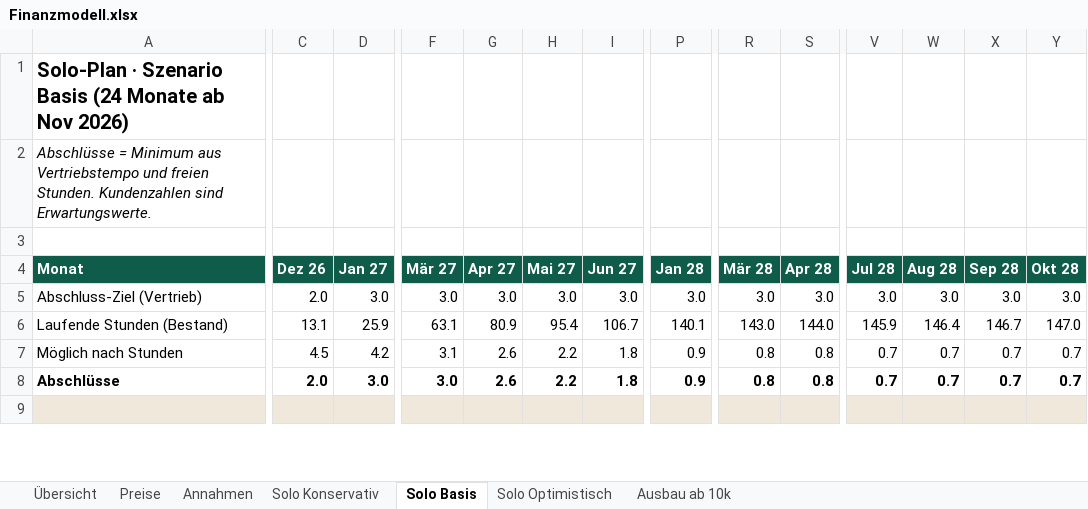
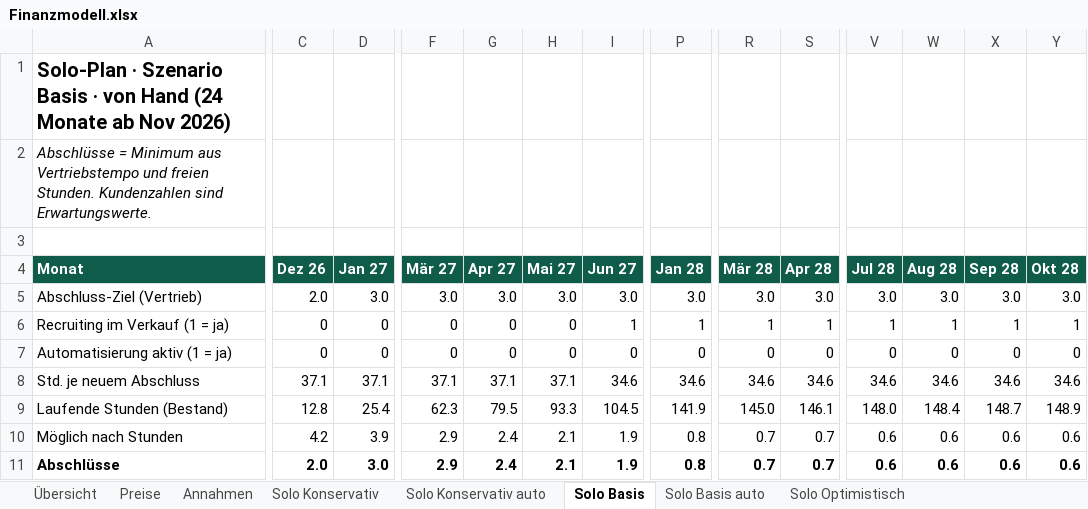
Before and after one commit to MarvGo6/Agentur, an Excel workbook: finanzen/Finanzmodell.xlsx, sheet Solo Basis, drawn as a sheet; only a part is shown, gaps mark what is left out; the shorter side is filled out with more unchanged rows; values as stored, in another font and other column widths than the file's, no borders; addresses are those after the commit; rows hold the shown columns only; the diff covers the shown part only; the diff names each change by its address in the sheet, - before the commit and + after, or states it on an @@ line.

```diff
--- a/finanzen/Finanzmodell.xlsx (sheet Solo Basis)
+++ b/finanzen/Finanzmodell.xlsx (sheet Solo Basis)
+sheet tab: Solo Konservativ auto
+sheet tab: Solo Basis auto
-A1 (Monat): …Szenario Basis (24 Monate…
+A1 (Monat): …Szenario Basis · von Hand (24 Monate…
+row 6: Recruiting im Verkauf (1 = ja) | 0 | 0 | 0 | 0 | 0 | 1 | 1 | 1 | 1 | 1 | 1 | 1 | 1
+row 7: Automatisierung aktiv (1 = ja) | 0 | 0 | 0 | 0 | 0 | 0 | 0 | 0 | 0 | 0 | 0 | 0 | 0
+row 8: Std. je neuem Abschluss | 37.1 | 37.1 | 37.1 | 37.1 | 37.1 | 34.6 | 34.6 | 34.6 | 34.6 | 34.6 | 34.6 | 34.6 | 34.6
-C9 (Dez 26): 13.1
+C9 (Dez 26): 12.8
-D9 (Jan 27): 25.9
+D9 (Jan 27): 25.4
-F9 (Mär 27): 63.1
+F9 (Mär 27): 62.3
-G9 (Apr 27): 80.9
+G9 (Apr 27): 79.5
-H9 (Mai 27): 95.4
+H9 (Mai 27): 93.3
-I9 (Jun 27): 106.7
+I9 (Jun 27): 104.5
-P9 (Jan 28): 140.1
+P9 (Jan 28): 141.9
-R9 (Mär 28): 143.0
+R9 (Mär 28): 145.0
-S9 (Apr 28): 144.0
+S9 (Apr 28): 146.1
-V9 (Jul 28): 145.9
+V9 (Jul 28): 148.0
-W9 (Aug 28): 146.4
+W9 (Aug 28): 148.4
-X9 (Sep 28): 146.7
+X9 (Sep 28): 148.7
-Y9 (Okt 28): 147.0
+Y9 (Okt 28): 148.9
-C10 (Dez 26): 4.5
+C10 (Dez 26): 4.2
-D10 (Jan 27): 4.2
+D10 (Jan 27): 3.9
-F10 (Mär 27): 3.1
+F10 (Mär 27): 2.9
-G10:G11 (Apr 27): 2.6
+G10:G11 (Apr 27): 2.4
-H10:H11 (Mai 27): 2.2
+H10:H11 (Mai 27): 2.1
-I10:I11 (Jun 27): 1.8
+I10:I11 (Jun 27): 1.9
-P10:P11 (Jan 28): 0.9
+P10:P11 (Jan 28): 0.8
-R10:R11 (Mär 28): 0.8
+R10:R11 (Mär 28): 0.7
-S10:S11 (Apr 28): 0.8
+S10:S11 (Apr 28): 0.7
-V10:V11 (Jul 28): 0.7
+V10:V11 (Jul 28): 0.6
-W10:W11 (Aug 28): 0.7
+W10:W11 (Aug 28): 0.6
-X10:X11 (Sep 28): 0.7
+X10:X11 (Sep 28): 0.6
-Y10:Y11 (Okt 28): 0.7
+Y10:Y11 (Okt 28): 0.6
-F11 (Mär 27): 3.0
+F11 (Mär 27): 2.9
```
Also changed, not shown: 10 added rows, 9 removed rows and 17 edited cells elsewhere in this sheet, sheet Solo Optimistisch, sheet Solo Konservativ, sheet Übersicht, sheet Ausbau ab 10k, sheet Annahmen, other sheet tabs, formulas that keep their value, charts or pictures, 12 other files.
